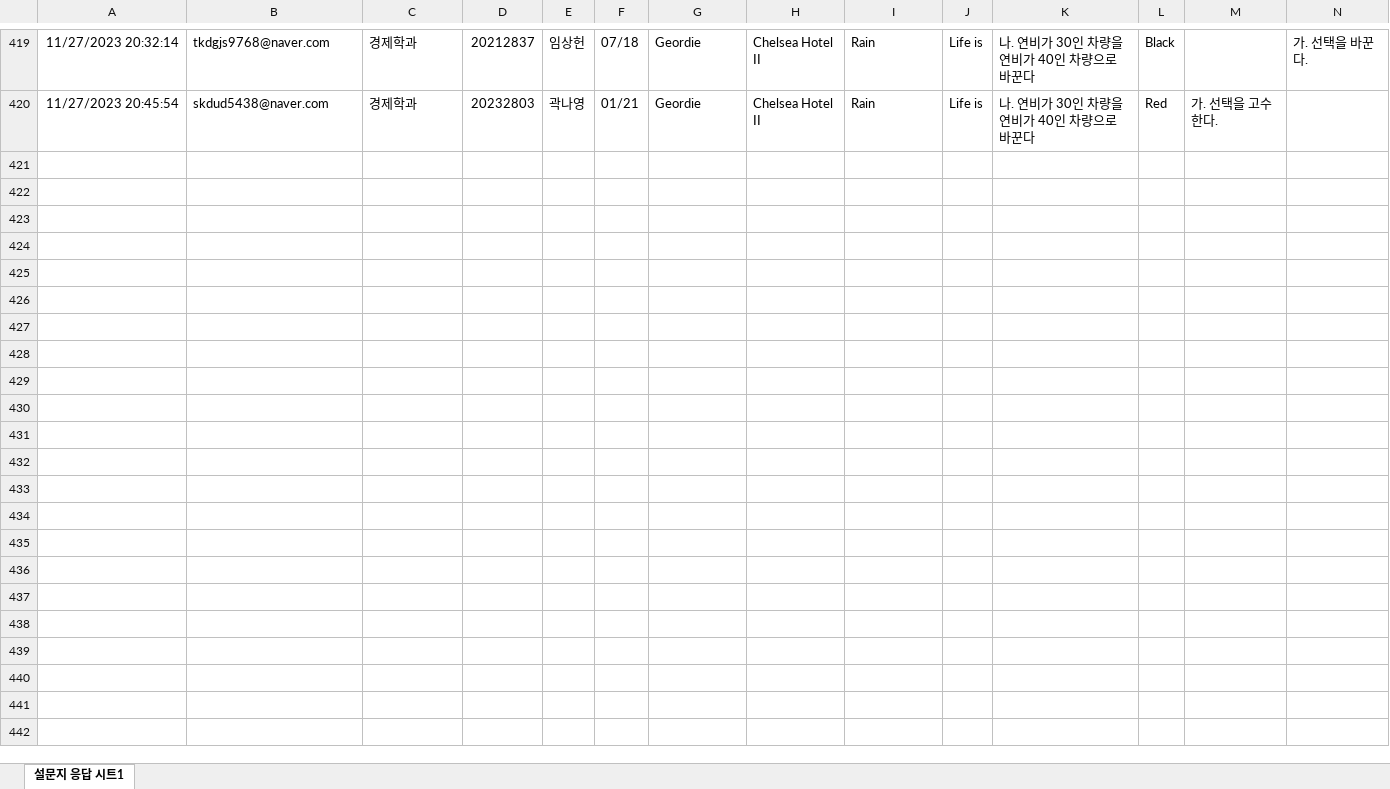
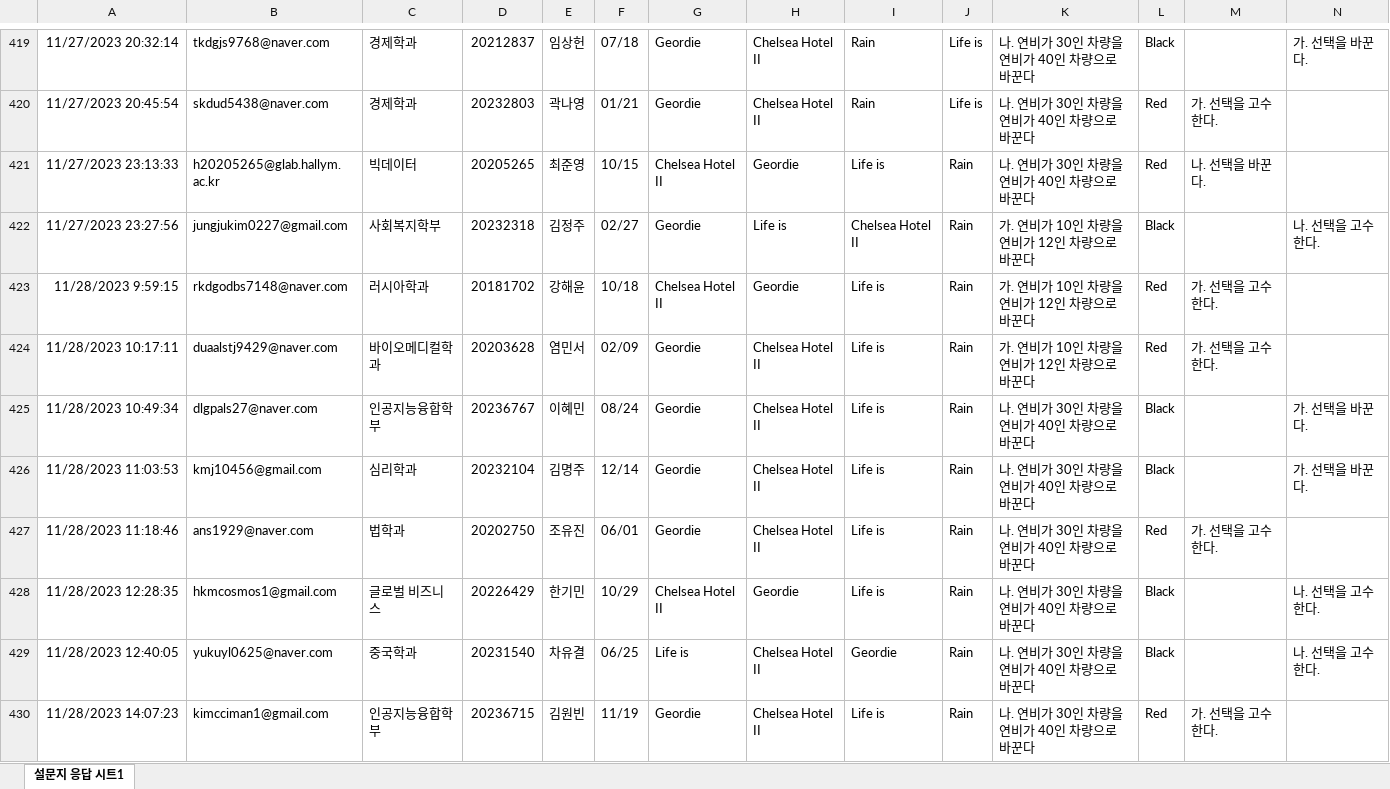
Before and after one commit to kwlee58/class202302, an Excel workbook: R/data/quiz231120.xlsx, sheet 설문지 응답 시트1, drawn as a sheet; only a part is shown, gaps mark what is left out; values as stored, in another font and other column widths than the file's, no borders; the diff covers the shown part only; the diff names each change by its address in the sheet, - before the commit and + after, or states it on an @@ line.

```diff
--- a/R/data/quiz231120.xlsx (sheet 설문지 응답 시트1)
+++ b/R/data/quiz231120.xlsx (sheet 설문지 응답 시트1)
+row 421: 11/27/2023 23:13:33 | h20205265@glab.hallym.ac.kr | 빅데이터 | 20205265 | 최준영 | 10/15 | Chelsea Hotel II | Geordie | Life is | Rain | 나. 연비가 30인 차량을 연비가 40인 차량으로 바꾼다 | Red | 나. 선택을 바꾼다.
+row 422: 11/27/2023 23:27:56 | jungjukim0227@gmail.com | 사회복지학부 | 20232318 | 김정주 | 02/27 | Geordie | Life is | Chelsea Hotel II | Rain | 가. 연비가 10인 차량을 연비가 12인 차량으로 바꾼다 | Black |  | 나. 선택을 고수한다.
+row 423: 11/28/2023 9:59:15 | rkdgodbs7148@naver.com | 러시아학과 | 20181702 | 강해윤 | 10/18 | Chelsea Hotel II | Geordie | Life is | Rain | 가. 연비가 10인 차량을 연비가 12인 차량으로 바꾼다 | Red | 가. 선택을 고수한다.
+row 424: 11/28/2023 10:17:11 | duaalstj9429@naver.com | 바이오메디컬학과 | 20203628 | 염민서 | 02/09 | Geordie | Chelsea Hotel II | Life is | Rain | 가. 연비가 10인 차량을 연비가 12인 차량으로 바꾼다 | Red | 가. 선택을 고수한다.
+row 425: 11/28/2023 10:49:34 | dlgpals27@naver.com | 인공지능융합학부 | 20236767 | 이혜민 | 08/24 | Geordie | Chelsea Hotel II | Life is | Rain | 나. 연비가 30인 차량을 연비가 40인 차량으로 바꾼다 | Black |  | 가. 선택을 바꾼다.
+row 426: 11/28/2023 11:03:53 | kmj10456@gmail.com | 심리학과 | 20232104 | 김명주 | 12/14 | Geordie | Chelsea Hotel II | Life is | Rain | 나. 연비가 30인 차량을 연비가 40인 차량으로 바꾼다 | Black |  | 가. 선택을 바꾼다.
+row 427: 11/28/2023 11:18:46 | ans1929@naver.com | 법학과 | 20202750 | 조유진 | 06/01 | Geordie | Chelsea Hotel II | Life is | Rain | 나. 연비가 30인 차량을 연비가 40인 차량으로 바꾼다 | Red | 가. 선택을 고수한다.
+row 428: 11/28/2023 12:28:35 | hkmcosmos1@gmail.com | 글로벌 비즈니스 | 20226429 | 한기민 | 10/29 | Chelsea Hotel II | Geordie | Life is | Rain | 나. 연비가 30인 차량을 연비가 40인 차량으로 바꾼다 | Black |  | 나. 선택을 고수한다.
+row 429: 11/28/2023 12:40:05 | yukuyl0625@naver.com | 중국학과 | 20231540 | 차유결 | 06/25 | Life is | Chelsea Hotel II | Geordie | Rain | 나. 연비가 30인 차량을 연비가 40인 차량으로 바꾼다 | Black |  | 나. 선택을 고수한다.
+row 430: 11/28/2023 14:07:23 | kimcciman1@gmail.com | 인공지능융합학부 | 20236715 | 김원빈 | 11/19 | Geordie | Chelsea Hotel II | Life is | Rain | 나. 연비가 30인 차량을 연비가 40인 차량으로 바꾼다 | Red | 가. 선택을 고수한다.
```
Also changed, not shown: 48 added rows elsewhere in this sheet, R/data/quiz231120_tmp.xlsx, 13 other files.
